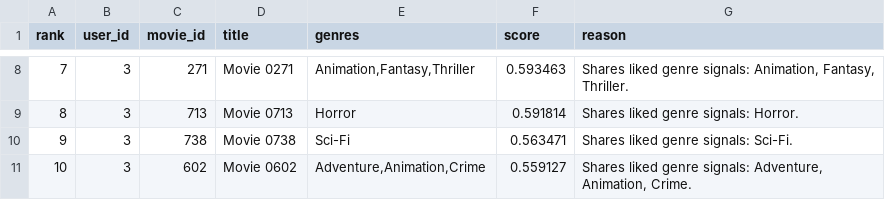
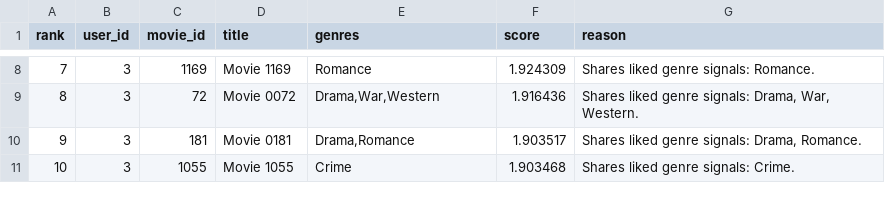
Before and after one commit to AsadAliEng/AI-Recommendation-System, a CSV file: outputs/recs_user_3.csv, drawn as a sheet; only a part is shown, gaps mark what is left out; the diff covers the shown part only.

```diff
--- a/outputs/recs_user_3.csv
+++ b/outputs/recs_user_3.csv
@@ -8,4 +8,4 @@ rank,user_id,movie_id,title,genres,score,reason
-7,3,271,Movie 0271,"Animation,Fantasy,Thriller",0.593463,"Shares liked genre signals: Animation, Fantasy, Thriller."
-8,3,713,Movie 0713,Horror,0.591814,Shares liked genre signals: Horror.
-9,3,738,Movie 0738,Sci-Fi,0.563471,Shares liked genre signals: Sci-Fi.
-10,3,602,Movie 0602,"Adventure,Animation,Crime",0.559127,"Shares liked genre signals: Adventure, Animation, Crime."
+7,3,1169,Movie 1169,Romance,1.924309,Shares liked genre signals: Romance.
+8,3,72,Movie 0072,"Drama,War,Western",1.916436,"Shares liked genre signals: Drama, War, Western."
+9,3,181,Movie 0181,"Drama,Romance",1.903517,"Shares liked genre signals: Drama, Romance."
+10,3,1055,Movie 1055,Crime,1.903468,Shares liked genre signals: Crime.
```
Also changed, not shown: 30 edited cells elsewhere in this file, outputs/alpha_sweep.csv, outputs/baseline_comparison.csv, 16 other files.
